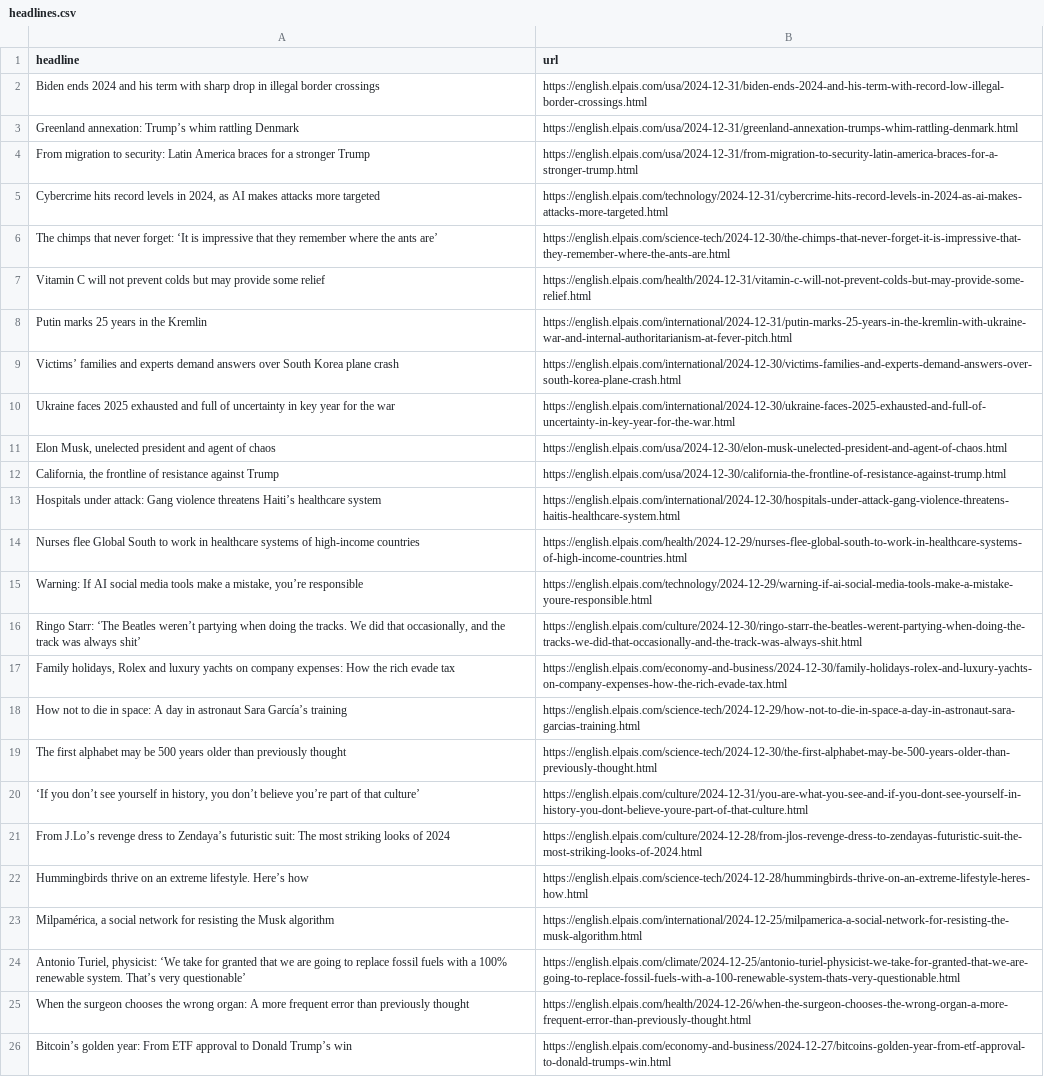
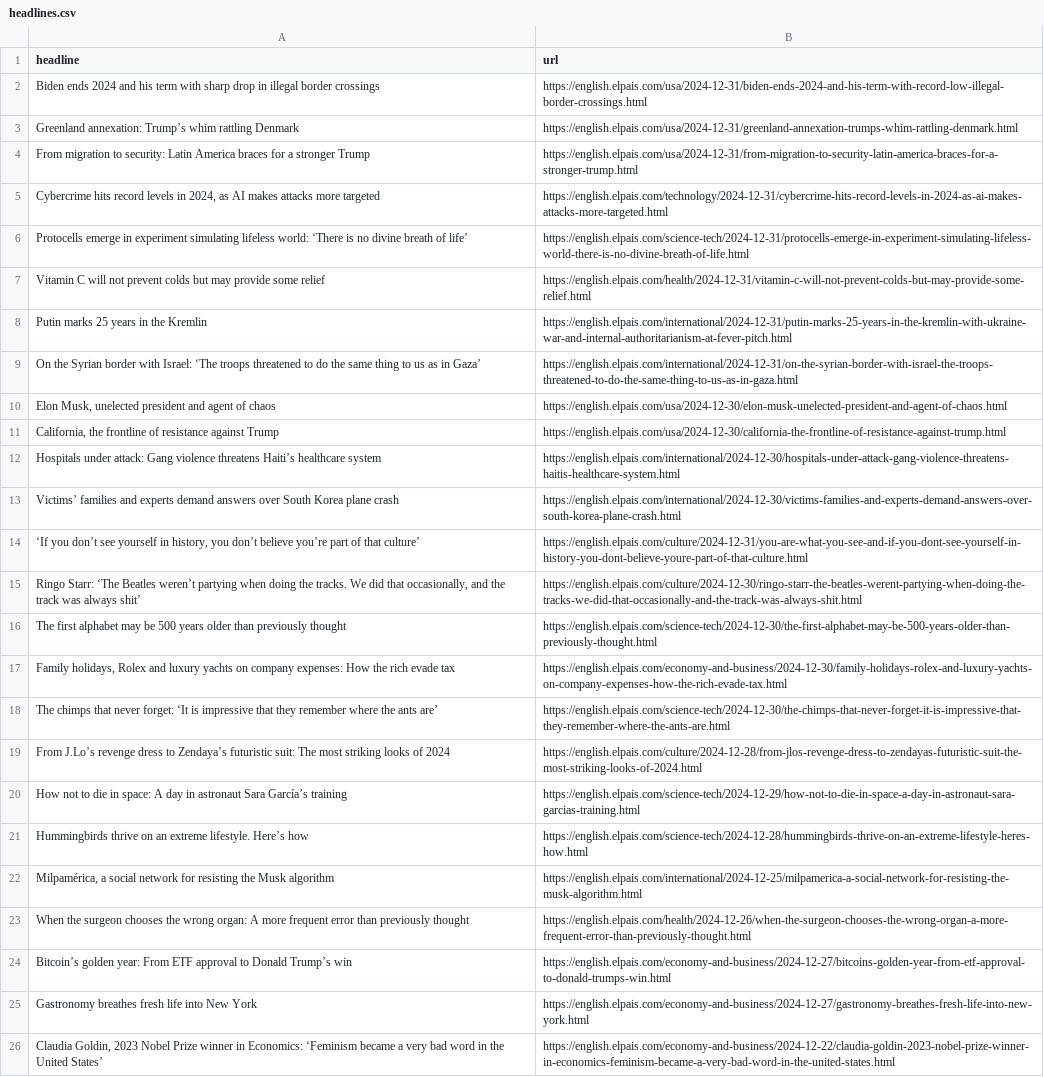
Before and after one commit to rtalabong/el-pais-scraper, a CSV file: headlines.csv, drawn as a sheet; only a part is shown; the shorter side is filled out with more unchanged rows; removed rows and columns are numbered as before the commit, all else as after; the diff names each change by its address in the sheet, - before the commit and + after, or states it on an @@ line.

```diff
--- a/headlines.csv
+++ b/headlines.csv
+row 6: Protocells emerge in experiment simulating lifeless world: ‘There is no divine breath of life’ | https://english.elpais.com/science-tech/2024-12-31/protocells-emerge-in-experiment-simulating-lifeless-world-there-is-no-divine-breath-of-life.html
-row 10: Ukraine faces 2025 exhausted and full of uncertainty in key year for the war | https://english.elpais.com/international/2024-12-30/ukraine-faces-2025-exhausted-and-full-of-uncertainty-in-key-year-for-the-war.html
+row 9: On the Syrian border with Israel: ‘The troops threatened to do the same thing to us as in Gaza’ | https://english.elpais.com/international/2024-12-31/on-the-syrian-border-with-israel-the-troops-threatened-to-do-the-same-thing-to-us-as-in-gaza.html
-row 14: Nurses flee Global South to work in healthcare systems of high-income countries | https://english.elpais.com/health/2024-12-29/nurses-flee-global-south-to-work-in-healthcare-systems-of-high-income-countries.html
-row 15: Warning: If AI social media tools make a mistake, you’re responsible | https://english.elpais.com/technology/2024-12-29/warning-if-ai-social-media-tools-make-a-mistake-youre-responsible.html
@@ row 9 moved to row 13: Victims’ families and experts demand ans… @@
@@ row 20 moved to row 14: ‘If you don’t see yourself in history, y… @@
@@ row 19 moved to row 16: The first alphabet may be 500 years olde… @@
@@ row 6 moved to row 18: The chimps that never forget: ‘It is imp… @@
@@ row 21 moved to row 19: From J.Lo’s revenge dress to Zendaya’s f… @@
-row 24: Antonio Turiel, physicist: ‘We take for granted that we are going to replace fossil fuels with a 100% renewable system. That’s very questionable’ | https://english.elpais.com/climate/2024-12-25/antonio-turiel-physicist-we-take-for-granted-that-we-are-going-to-replace-fossil-fuels-with-a-100-renewable-system-thats-very-questionable.html
```
